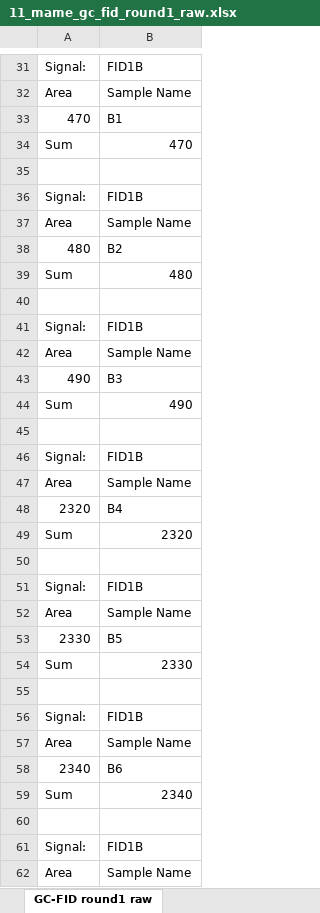
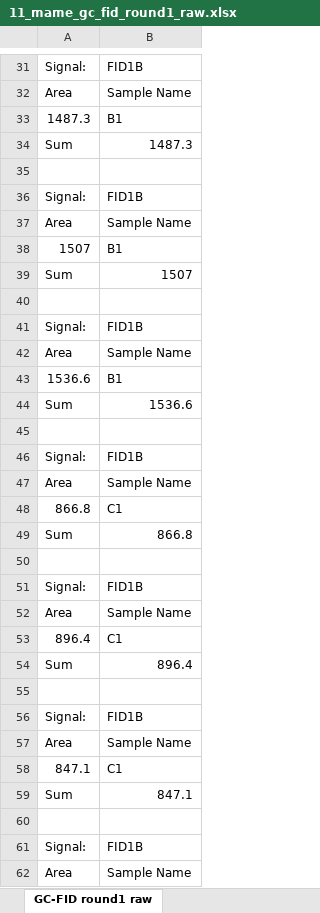
Before and after one commit to gyuminlee-repo/kuma, an Excel workbook: src-tauri/samples/mame/11_mame_gc_fid_round1_raw.xlsx, sheet GC-FID round1 raw, drawn as a sheet; only a part is shown, gaps mark what is left out; values as stored, in another font and other column widths than the file's, no borders; removed rows and columns are numbered as before the commit, all else as after; the diff covers the shown part only; the diff names each change by its address in the sheet, - before the commit and + after, or states it on an @@ line.

```diff
--- a/src-tauri/samples/mame/11_mame_gc_fid_round1_raw.xlsx (sheet GC-FID round1 raw)
+++ b/src-tauri/samples/mame/11_mame_gc_fid_round1_raw.xlsx (sheet GC-FID round1 raw)
-A33: 470
+A33: 1487.3
-B34: 470
+B34: 1487.3
-row 38: 480 | B2
+row 38: 1507 | B1
-B39: 480
+B39: 1507
-row 43: 490 | B3
+row 43: 1536.6 | B1
-B44: 490
+B44: 1536.6
-row 48: 2320 | B4
+row 48: 866.8 | C1
-B49: 2320
+B49: 866.8
-row 53: 2330 | B5
+row 53: 896.4 | C1
-B54: 2330
+B54: 896.4
-row 58: 2340 | B6
+row 58: 847.1 | C1
-B59: 2340
+B59: 847.1
```
Also changed, not shown: 71 added rows, 11 removed rows and 20 edited cells elsewhere in this sheet, src-tauri/samples/mame/06_mame_plate_layout.xlsx, src-tauri/samples/mame/07_mame_activity_long.xlsx, 33 other files.
